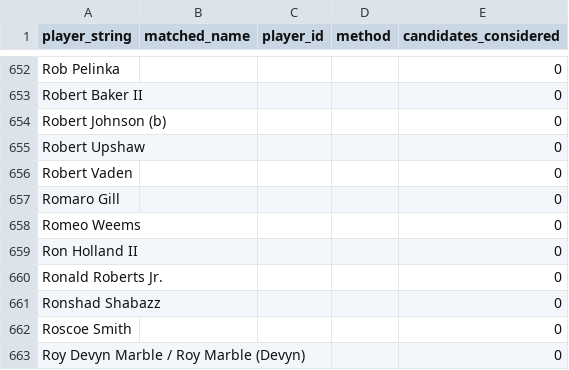
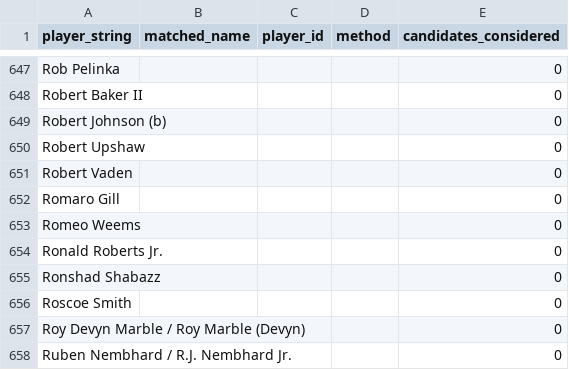
Before and after one commit to gabriel1200/contract_history, a CSV file: crosswalk_unmatched.csv, drawn as a sheet; only a part is shown, gaps mark what is left out; the shorter side is filled out with more unchanged rows; the diff covers the shown part only.

```diff
--- a/crosswalk_unmatched.csv
+++ b/crosswalk_unmatched.csv
@@ -658,3 +653,2 @@ Romaro Gill,,,,0
 Romeo Weems,,,,0
-Ron Holland II,,,,0
 Ronald Roberts Jr.,,,,0
```
Also changed, not shown: 5 removed rows elsewhere in this file, contract_seasons.csv, crosswalk_matched.csv, 3 other files.
